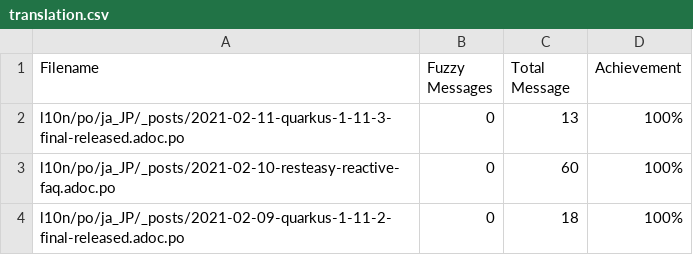
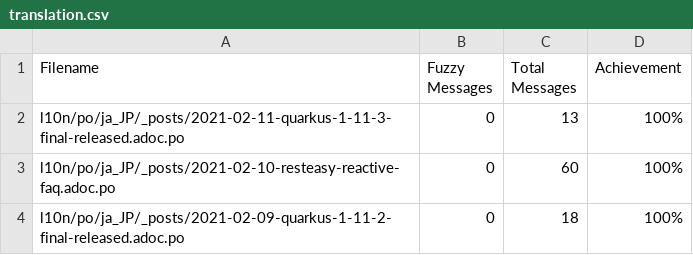
Before and after one commit to quarkusio/ja.quarkus.io, a CSV file: l10n/stats/translation.csv, drawn as a sheet; only a part is shown.

```diff
--- a/l10n/stats/translation.csv
+++ b/l10n/stats/translation.csv
@@ -1,2 +1,2 @@
-Filename, Fuzzy Messages, Total Message, Achievement
+Filename, Fuzzy Messages, Total Messages, Achievement
 l10n/po/ja_JP/_posts/2021-02-11-quarkus-1-11-3-final-released.adoc.po, 0, 13,100%
```
Also changed, not shown: 1 other file.
